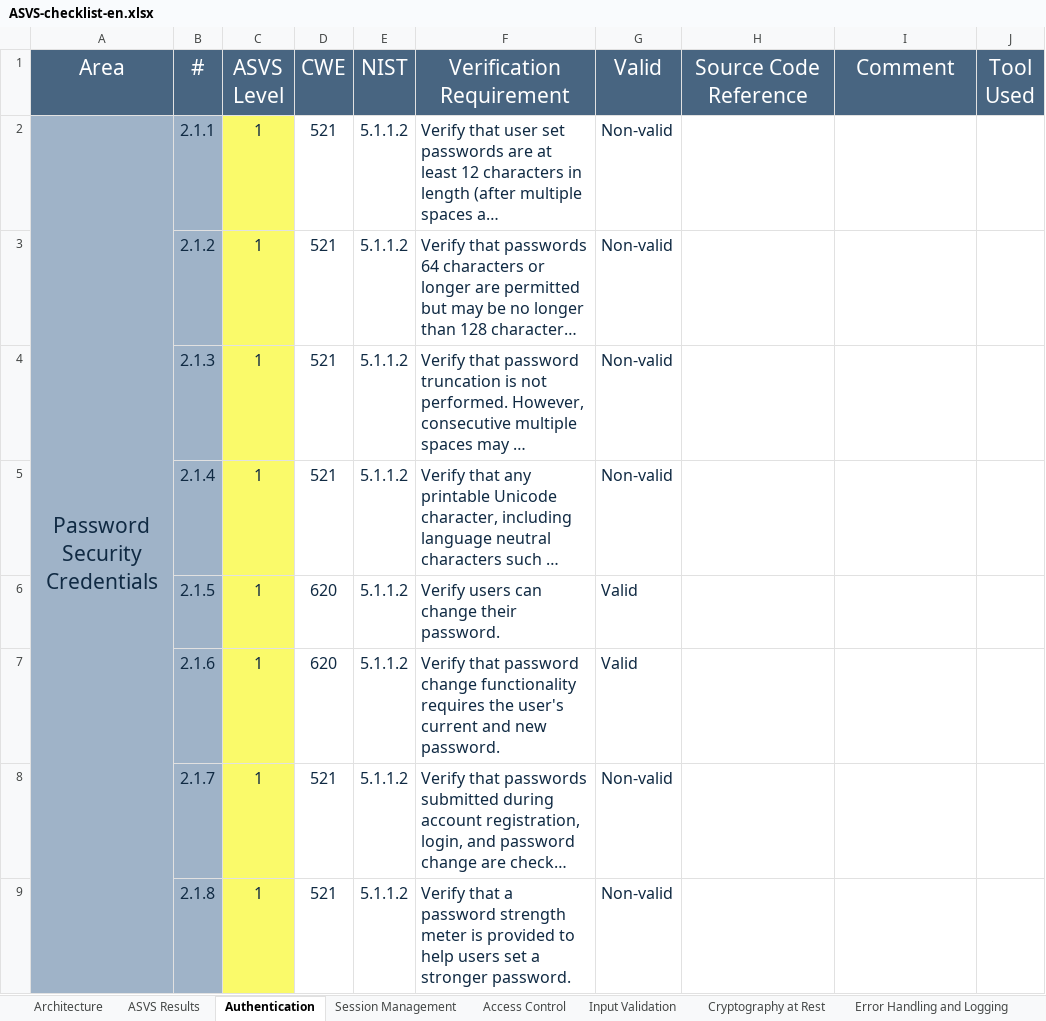
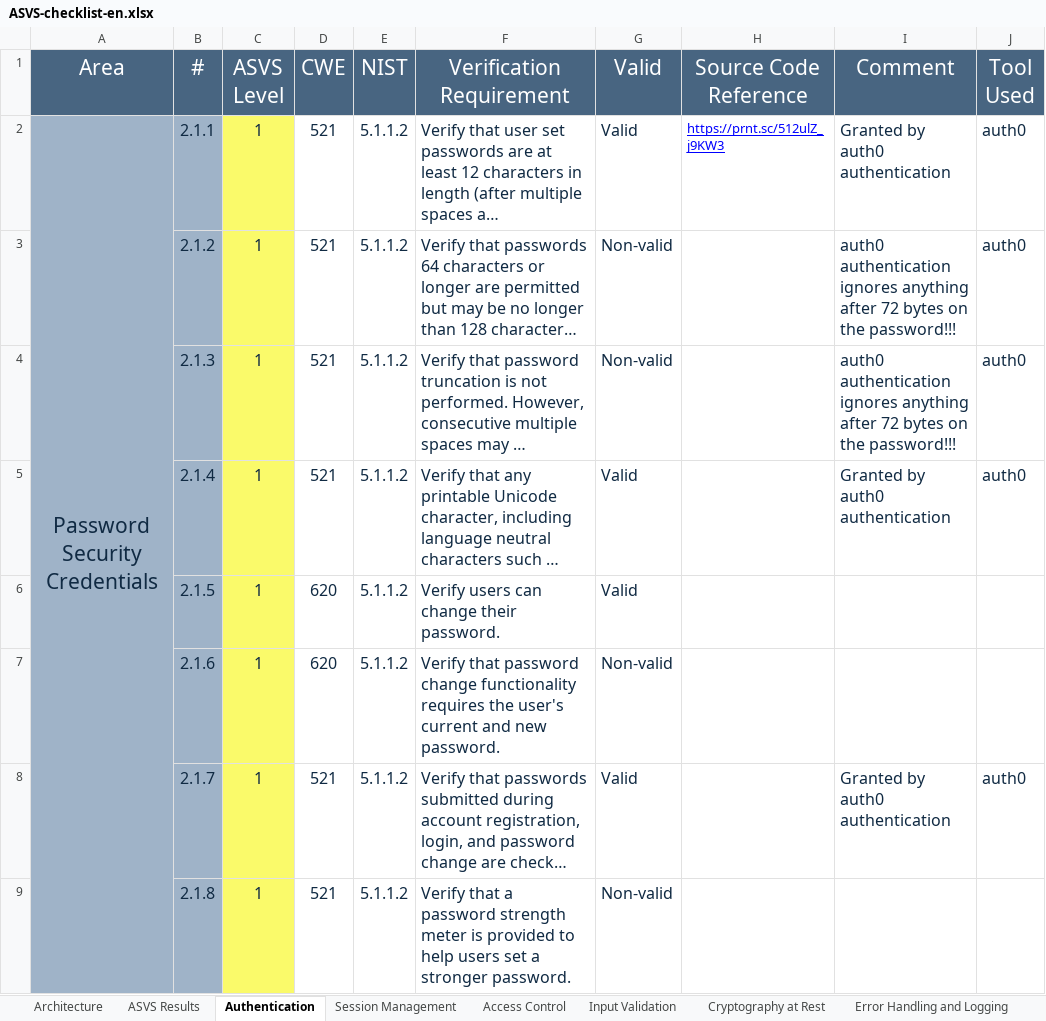
Before and after one commit to joaogasparp/leci_3ano, an Excel workbook: 1semestre/SIO/P/ASVS-checklist-en.xlsx, sheet Authentication, drawn as a sheet; only a part is shown; long unchanged cells end in …; values as stored, in another font and other column widths than the file's, no borders; the diff covers the shown part only; the diff names each change by its address in the sheet, - before the commit and + after, or states it on an @@ line.

```diff
--- a/1semestre/SIO/P/ASVS-checklist-en.xlsx (sheet Authentication)
+++ b/1semestre/SIO/P/ASVS-checklist-en.xlsx (sheet Authentication)
-G2 (Valid): Non-valid
+G2 (Valid): Valid
-H2 (Source Code Reference): (empty)
+H2 (Source Code Reference): https://prnt.sc/512ulZ_j9KW3
-I2 (Comment): (empty)
+I2 (Comment): Granted by auth0 authentication
-J2:J5 (Tool Used): (empty)
+J2:J5 (Tool Used): auth0
-I3:I4 (Comment): (empty)
+I3:I4 (Comment): auth0 authentication ignores anything after 72 bytes on the password!!!
-G5 (Valid): Non-valid
+G5 (Valid): Valid
-I5 (Comment): (empty)
+I5 (Comment): Granted by auth0 authentication
-G7 (Valid): Valid
+G7 (Valid): Non-valid
-G8 (Valid): Non-valid
+G8 (Valid): Valid
-I8 (Comment): (empty)
+I8 (Comment): Granted by auth0 authentication
-J8 (Tool Used): (empty)
+J8 (Tool Used): auth0
```
Also changed, not shown: 36 edited cells elsewhere in this sheet, sheet ASVS Results, sheet Input Validation, sheet Configuration, sheet Data Protection, sheet Files and Resources, sheet Malicious Code, 6 more sheets, charts or pictures.
